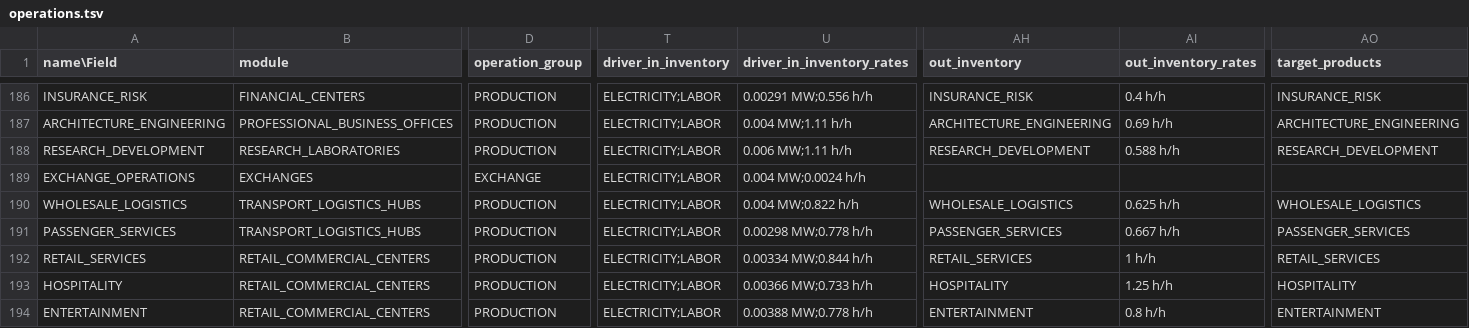
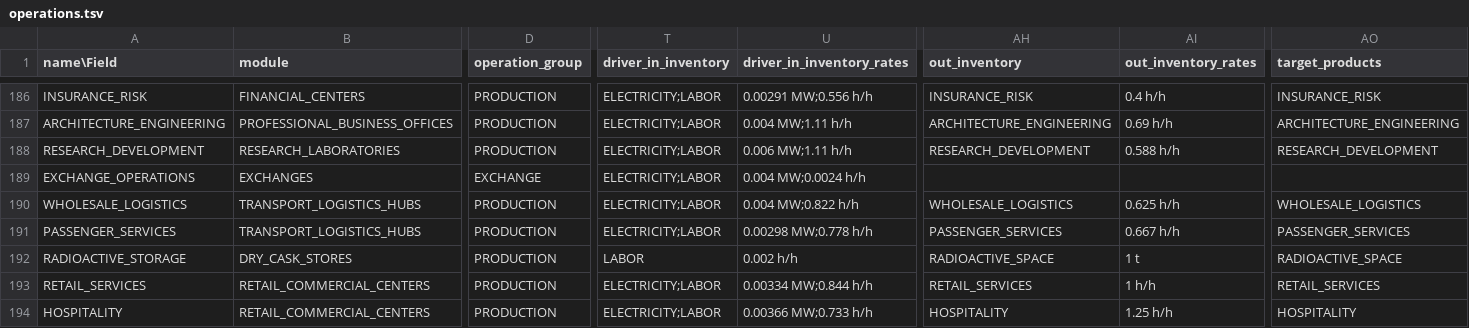
Before and after one commit to t2civ/astropolis_public, a TSV file: tables/operations.tsv, drawn as a sheet; only a part is shown, gaps mark what is left out; the shorter side is filled out with more unchanged rows; rows hold the shown columns only; the diff names each change by its address in the sheet, - before the commit and + after, or states it on an @@ line.

```diff
--- a/tables/operations.tsv
+++ b/tables/operations.tsv
+row 192: RADIOACTIVE_STORAGE | DRY_CASK_STORES | PRODUCTION | LABOR | 0.002 h/h | RADIOACTIVE_SPACE | 1 t | RADIOACTIVE_SPACE
```
Also changed, not shown: tables/modules.tsv, tables/resources.tsv, 1 other file.
